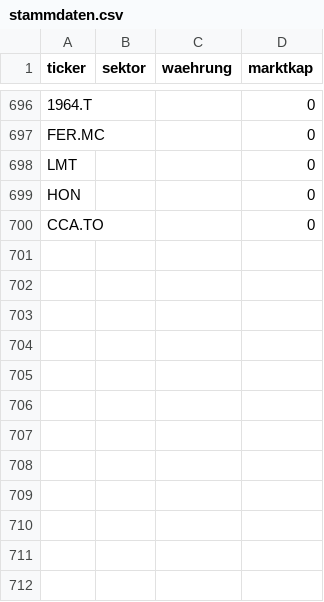
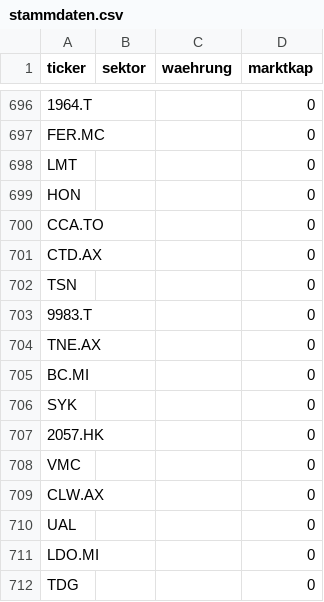
Before and after one commit to JNstocks/screener, a CSV file: daten/stammdaten.csv, drawn as a sheet; only a part is shown, gaps mark what is left out; the diff names each change by its address in the sheet, - before the commit and + after, or states it on an @@ line.

```diff
--- a/daten/stammdaten.csv
+++ b/daten/stammdaten.csv
+row 701: CTD.AX |  |  | 0
+row 702: TSN |  |  | 0
+row 703: 9983.T |  |  | 0
+row 704: TNE.AX |  |  | 0
+row 705: BC.MI |  |  | 0
+row 706: SYK |  |  | 0
+row 707: 2057.HK |  |  | 0
+row 708: VMC |  |  | 0
+row 709: CLW.AX |  |  | 0
+row 710: UAL |  |  | 0
+row 711: LDO.MI |  |  | 0
+row 712: TDG |  |  | 0
```
Also changed, not shown: daten/grosse5.csv, daten/kennzahlen.csv, 2 other files.
